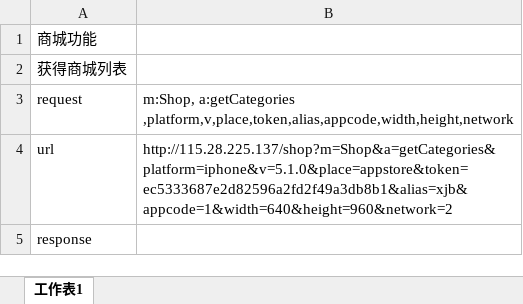
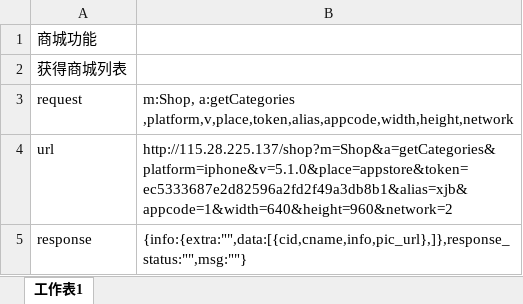
Before and after one commit to gump2012/todaylead, an Excel workbook: 今日头牌网络协议.xlsx, sheet 工作表1, drawn as a sheet; values as stored, in another font and other column widths than the file's, no borders; the diff names each change by its address in the sheet, - before the commit and + after, or states it on an @@ line.

Commit message:
添加分类商城服务器返回

```diff
--- a/今日头牌网络协议.xlsx (sheet 工作表1)
+++ b/今日头牌网络协议.xlsx (sheet 工作表1)
-B5: (empty)
+B5: {info:{extra:"",data:[{cid,cname,info,pic_url},]},response_status:"",msg:""}
```
